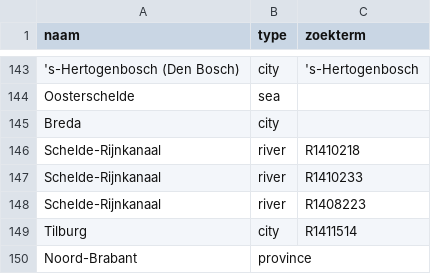
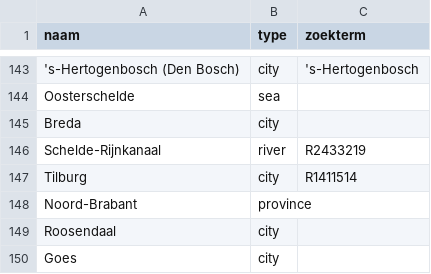
Before and after one commit to reidhin/topografie, a CSV file: inst/extdata/nederland.csv, drawn as a sheet; only a part is shown, gaps mark what is left out; the shorter side is filled out with more unchanged rows.

Commit message:
Improving schelde-rijnkanaal geo-shape

```diff
--- a/inst/extdata/nederland.csv
+++ b/inst/extdata/nederland.csv
@@ -145,5 +145,3 @@ Oosterschelde,sea,
 Breda,city,
-Schelde-Rijnkanaal,river,R1410218
-Schelde-Rijnkanaal,river,R1410233
-Schelde-Rijnkanaal,river,R1408223
+Schelde-Rijnkanaal,river,R2433219
 Tilburg,city,R1411514
```
Also changed, not shown: 2 other files.
